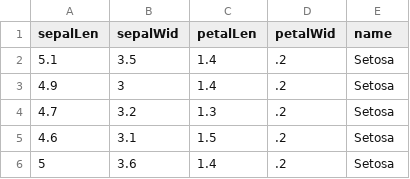
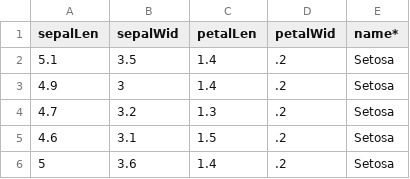
Before and after one commit to angeloschatzimparmpas/t-viSNE, a CSV file: data/iris.csv, drawn as a sheet; only a part is shown.

```diff
--- a/data/iris.csv
+++ b/data/iris.csv
@@ -1,2 +1,2 @@
-"sepalLen","sepalWid","petalLen","petalWid","name"
+"sepalLen","sepalWid","petalLen","petalWid","name*"
 5.1,3.5,1.4,.2,"Setosa"
```
Also changed, not shown: 3 other files.
